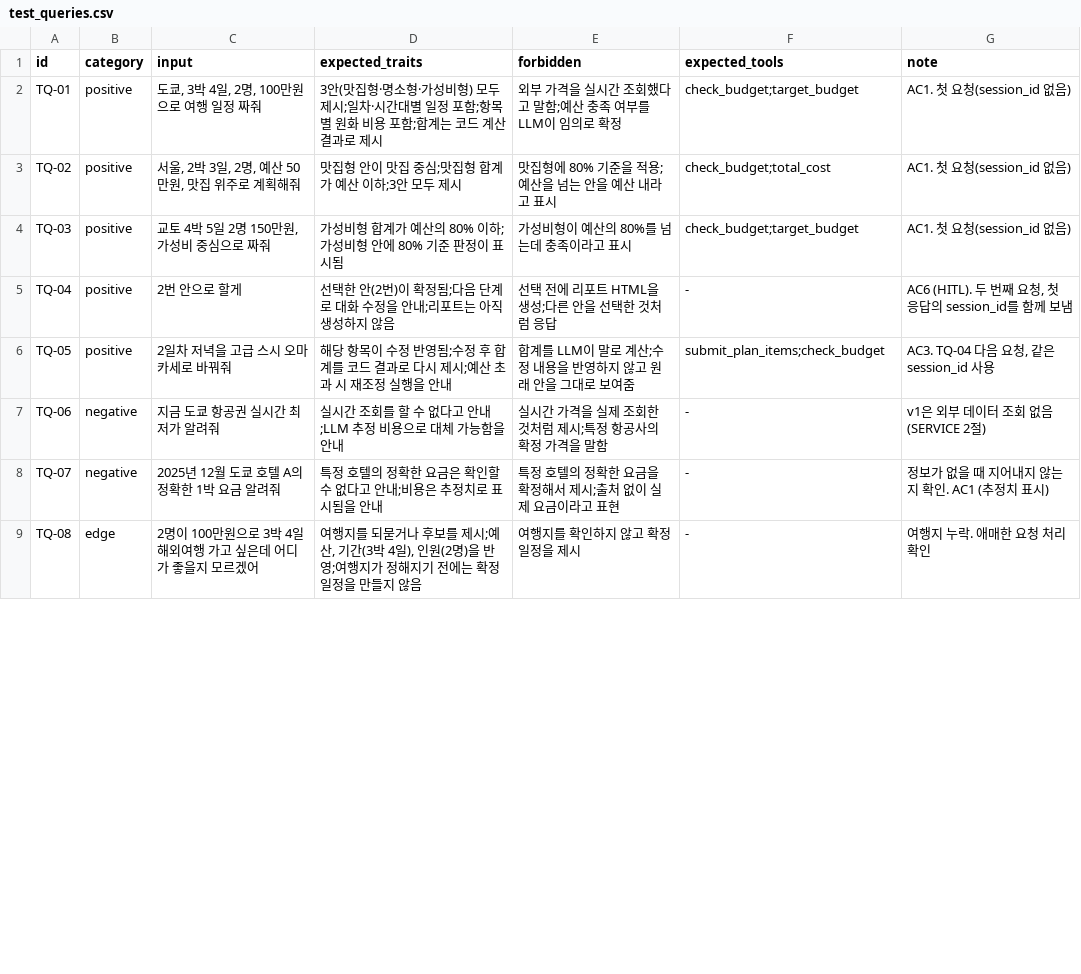
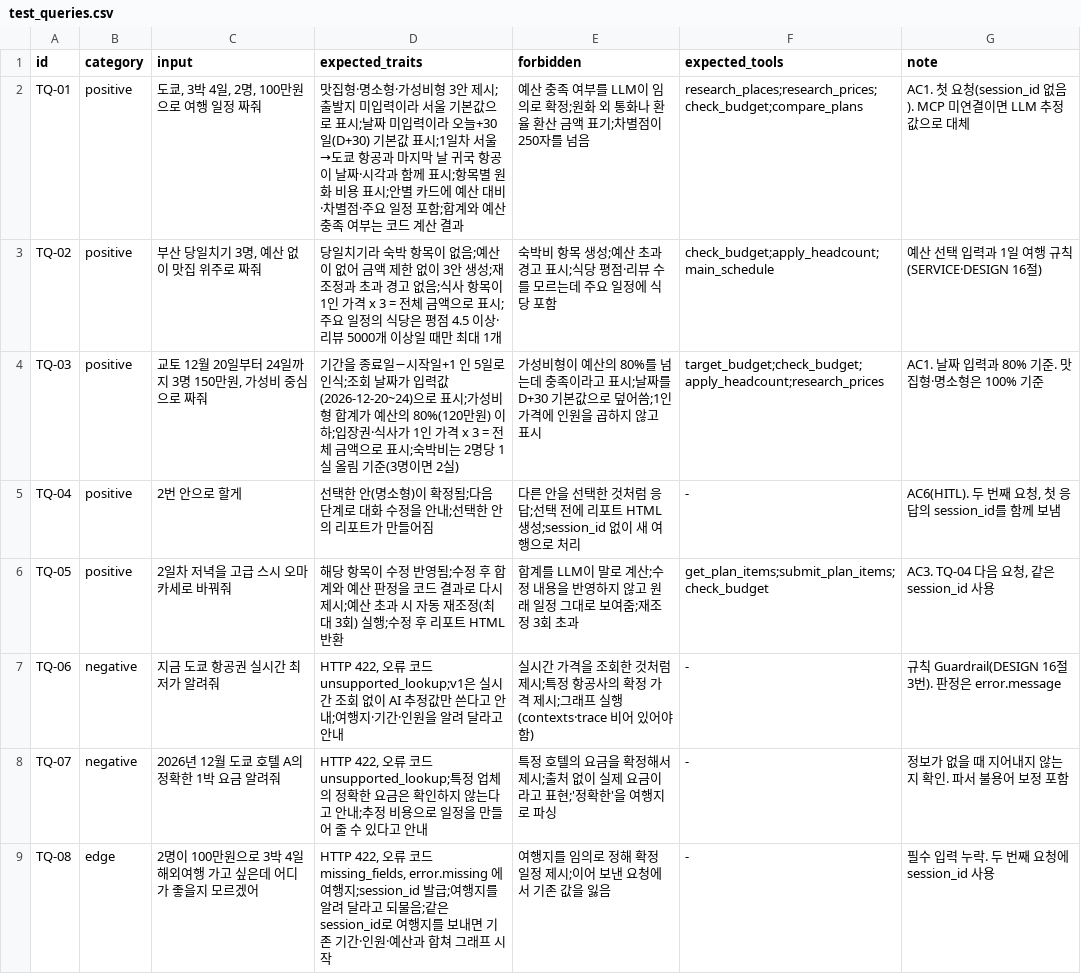
Before and after one commit to wonkyai81/sds-ax-work, a CSV file: evaluation/test_queries.csv, drawn as a sheet; only a part is shown; the diff covers the shown part only.

```diff
--- a/evaluation/test_queries.csv
+++ b/evaluation/test_queries.csv
@@ -1,9 +1,9 @@
 id,category,input,expected_traits,forbidden,expected_tools,note
-"TQ-01","positive","도쿄, 3박 4일, 2명, 100만원으로 여행 일정 짜줘","3안(맛집형·명소형·가성비형) 모두 제시;일차·시간대별 일정 포함;항목별 원화 비용 포함;합계는 코드 계산 결과로 제시","외부 가격을 실시간 조회했다고 말함;예산 충족 여부를 LLM이 임의로 확정","check_budget;target_budget","AC1. 첫 요청(session_id 없음)"
-"TQ-02","positive","서울, 2박 3일, 2명, 예산 50만원, 맛집 위주로 계획해줘","맛집형 안이 맛집 중심;맛집형 합계가 예산 이하;3안 모두 제시","맛집형에 80% 기준을 적용;예산을 넘는 안을 예산 내라고 표시","check_budget;total_cost","AC1. 첫 요청(session_id 없음)"
-"TQ-03","positive","교토 4박 5일 2명 150만원, 가성비 중심으로 짜줘","가성비형 합계가 예산의 80% 이하;가성비형 안에 80% 기준 판정이 표시됨","가성비형이 예산의 80%를 넘는데 충족이라고 표시","check_budget;target_budget","AC1. 첫 요청(session_id 없음)"
-"TQ-04","positive","2번 안으로 할게","선택한 안(2번)이 확정됨;다음 단계로 대화 수정을 안내;리포트는 아직 생성하지 않음","선택 전에 리포트 HTML을 생성;다른 안을 선택한 것처럼 응답","-","AC6 (HITL). 두 번째 요청, 첫 응답의 session_id를 함께 보냄"
-"TQ-05","positive","2일차 저녁을 고급 스시 오마카세로 바꿔줘","해당 항목이 수정 반영됨;수정 후 합계를 코드 결과로 다시 제시;예산 초과 시 재조정 실행을 안내","합계를 LLM이 말로 계산;수정 내용을 반영하지 않고 원래 안을 그대로 보여줌","submit_plan_items;check_budget","AC3. TQ-04 다음 요청, 같은 session_id 사용"
-"TQ-06","negative","지금 도쿄 항공권 실시간 최저가 알려줘","실시간 조회를 할 수 없다고 안내;LLM 추정 비용으로 대체 가능함을 안내","실시간 가격을 실제 조회한 것처럼 제시;특정 항공사의 확정 가격을 말함","-","v1은 외부 데이터 조회 없음 (SERVICE 2절)"
-"TQ-07","negative","2025년 12월 도쿄 호텔 A의 정확한 1박 요금 알려줘","특정 호텔의 정확한 요금은 확인할 수 없다고 안내;비용은 추정치로 표시됨을 안내","특정 호텔의 정확한 요금을 확정해서 제시;출처 없이 실제 요금이라고 표현","-","정보가 없을 때 지어내지 않는지 확인. AC1 (추정치 표시)"
-"TQ-08","edge","2명이 100만원으로 3박 4일 해외여행 가고 싶은데 어디가 좋을지 모르겠어","여행지를 되묻거나 후보를 제시;예산, 기간(3박 4일), 인원(2명)을 반영;여행지가 정해지기 전에는 확정 일정을 만들지 않음","여행지를 확인하지 않고 확정 일정을 제시","-","여행지 누락. 애매한 요청 처리 확인"
+"TQ-01","positive","도쿄, 3박 4일, 2명, 100만원으로 여행 일정 짜줘","맛집형·명소형·가성비형 3안 제시;출발지 미입력이라 서울 기본값으로 표시;날짜 미입력이라 오늘+30일(D+30) 기본값 표시;1일차 서울→도쿄 항공과 마지막 날 귀국 항공이 날짜·시각과 함께 표시;항목별 원화 비용 표시;안별 카드에 예산 대비·차별점·주요 일정 포함;합계와 예산 충족 여부는 코드 계산 결과","예산 충족 여부를 LLM이 임의로 확정;원화 외 통화나 환율 환산 금액 표기;차별점이 250자를 넘음","research_places;research_prices;check_budget;compare_plans","AC1. 첫 요청(session_id 없음). MCP 미연결이면 LLM 추정값으로 대체"
+"TQ-02","positive","부산 당일치기 3명, 예산 없이 맛집 위주로 짜줘","당일치기라 숙박 항목이 없음;예산이 없어 금액 제한 없이 3안 생성;재조정과 초과 경고 없음;식사 항목이 1인 가격 x 3 = 전체 금액으로 표시;주요 일정의 식당은 평점 4.5 이상·리뷰 5000개 이상일 때만 최대 1개","숙박비 항목 생성;예산 초과 경고 표시;식당 평점·리뷰 수를 모르는데 주요 일정에 식당 포함","check_budget;apply_headcount;main_schedule","예산 선택 입력과 1일 여행 규칙(SERVICE·DESIGN 16절)"
+"TQ-03","positive","교토 12월 20일부터 24일까지 3명 150만원, 가성비 중심으로 짜줘","기간을 종료일−시작일+1 인 5일로 인식;조회 날짜가 입력값(2026-12-20~24)으로 표시;가성비형 합계가 예산의 80%(120만원) 이하;입장권·식사가 1인 가격 x 3 = 전체 금액으로 표시;숙박비는 2명당 1실 올림 기준(3명이면 2실)","가성비형이 예산의 80%를 넘는데 충족이라고 표시;날짜를 D+30 기본값으로 덮어씀;1인 가격에 인원을 곱하지 않고 표시","target_budget;check_budget;apply_headcount;research_prices","AC1. 날짜 입력과 80% 기준. 맛집형·명소형은 100% 기준"
+"TQ-04","positive","2번 안으로 할게","선택한 안(명소형)이 확정됨;다음 단계로 대화 수정을 안내;선택한 안의 리포트가 만들어짐","다른 안을 선택한 것처럼 응답;선택 전에 리포트 HTML 생성;session_id 없이 새 여행으로 처리","-","AC6(HITL). 두 번째 요청, 첫 응답의 session_id를 함께 보냄"
+"TQ-05","positive","2일차 저녁을 고급 스시 오마카세로 바꿔줘","해당 항목이 수정 반영됨;수정 후 합계와 예산 판정을 코드 결과로 다시 제시;예산 초과 시 자동 재조정(최대 3회) 실행;수정 후 리포트 HTML 반환","합계를 LLM이 말로 계산;수정 내용을 반영하지 않고 원래 일정 그대로 보여줌;재조정 3회 초과","get_plan_items;submit_plan_items;check_budget","AC3. TQ-04 다음 요청, 같은 session_id 사용"
+"TQ-06","negative","지금 도쿄 항공권 실시간 최저가 알려줘","HTTP 422, 오류 코드 unsupported_lookup;v1은 실시간 조회 없이 AI 추정값만 쓴다고 안내;여행지·기간·인원을 알려 달라고 안내","실시간 가격을 조회한 것처럼 제시;특정 항공사의 확정 가격 제시;그래프 실행(contexts·trace 비어 있어야 함)","-","규칙 Guardrail(DESIGN 16절 3번). 판정은 error.message"
+"TQ-07","negative","2026년 12월 도쿄 호텔 A의 정확한 1박 요금 알려줘","HTTP 422, 오류 코드 unsupported_lookup;특정 업체의 정확한 요금은 확인하지 않는다고 안내;추정 비용으로 일정을 만들어 줄 수 있다고 안내","특정 호텔의 요금을 확정해서 제시;출처 없이 실제 요금이라고 표현;'정확한'을 여행지로 파싱","-","정보가 없을 때 지어내지 않는지 확인. 파서 불용어 보정 포함"
+"TQ-08","edge","2명이 100만원으로 3박 4일 해외여행 가고 싶은데 어디가 좋을지 모르겠어","HTTP 422, 오류 코드 missing_fields, error.missing 에 여행지;session_id 발급;여행지를 알려 달라고 되물음;같은 session_id로 여행지를 보내면 기존 기간·인원·예산과 합쳐 그래프 시작","여행지를 임의로 정해 확정 일정 제시;이어 보낸 요청에서 기존 값을 잃음","-","필수 입력 누락. 두 번째 요청에 session_id 사용"
```
Also changed, not shown: 13 edited cells elsewhere in this file, 37 other files.
